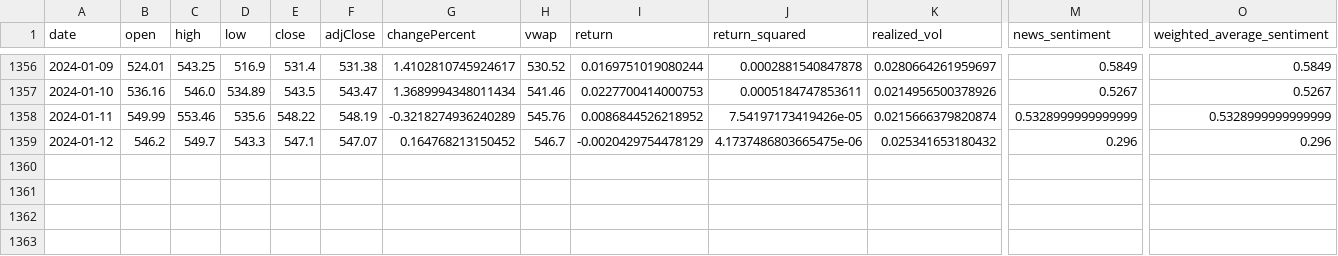
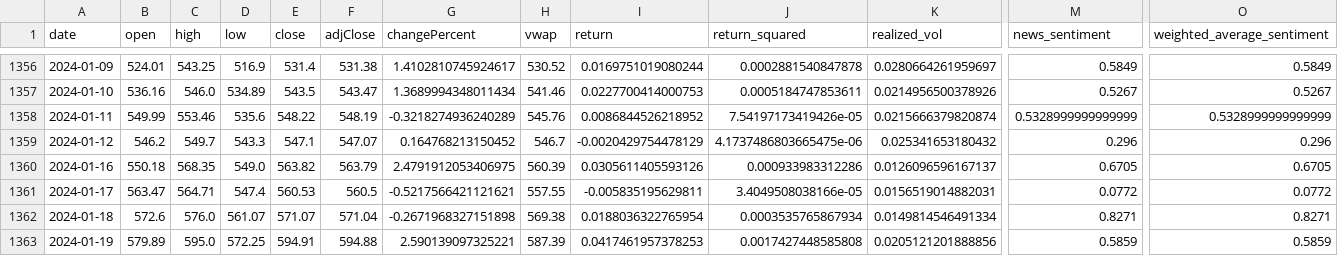
Before and after one commit to whanyu1212/stock-volatility-prediction, a CSV file: data/processed/final_data.csv, drawn as a sheet; only a part is shown, gaps mark what is left out; rows hold the shown columns only; the diff names each change by its address in the sheet, - before the commit and + after, or states it on an @@ line.

Commit message:
committing cleaned data before modelling

```diff
--- a/data/processed/final_data.csv
+++ b/data/processed/final_data.csv
+row 1360: 2024-01-16 | 550.18 | 568.35 | 549.0 | 563.82 | 563.79 | 2.4791912053406975 | 560.39 | 0.0305611405593126 | 0.000933983312286 | 0.0126096596167137 | 0.6705 | 0.6705
+row 1361: 2024-01-17 | 563.47 | 564.71 | 547.4 | 560.53 | 560.5 | -0.5217566421121621 | 557.55 | -0.005835195629811 | 3.4049508038166e-05 | 0.0156519014882031 | 0.0772 | 0.0772
+row 1362: 2024-01-18 | 572.6 | 576.0 | 561.07 | 571.07 | 571.04 | -0.2671968327151898 | 569.38 | 0.0188036322765954 | 0.0003535765867934 | 0.0149814546491334 | 0.8271 | 0.8271
+row 1363: 2024-01-19 | 579.89 | 595.0 | 572.25 | 594.91 | 594.88 | 2.590139097325221 | 587.39 | 0.0417461957378253 | 0.0017427448585808 | 0.0205121201888856 | 0.5859 | 0.5859
```
